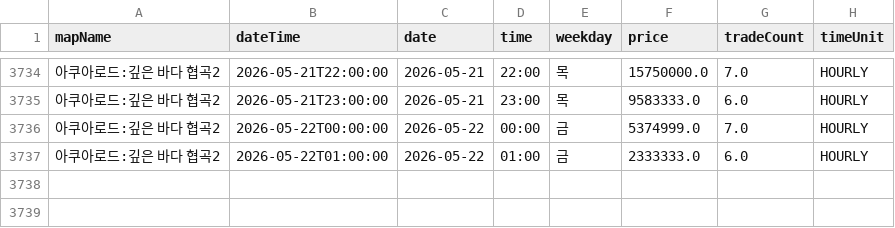
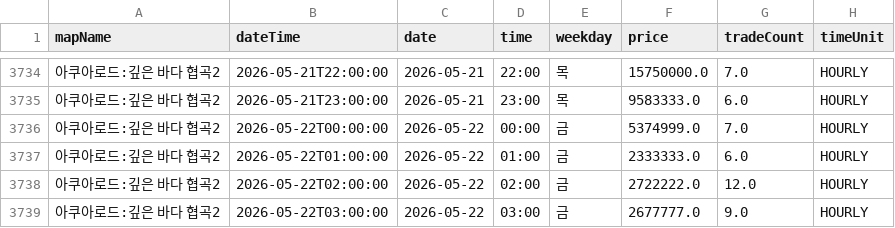
Before and after one commit to gjunil603/mashop-dashboard, a CSV file: data/maps/아쿠아로드_깊은_바다_협곡2/history.csv, drawn as a sheet; only a part is shown, gaps mark what is left out; the diff names each change by its address in the sheet, - before the commit and + after, or states it on an @@ line.

```diff
--- a/data/maps/아쿠아로드_깊은_바다_협곡2/history.csv
+++ b/data/maps/아쿠아로드_깊은_바다_협곡2/history.csv
+row 3738: 아쿠아로드:깊은 바다 협곡2 | 2026-05-22T02:00:00 | 2026-05-22 | 02:00 | 금 | 2722222.0 | 12.0 | HOURLY
+row 3739: 아쿠아로드:깊은 바다 협곡2 | 2026-05-22T03:00:00 | 2026-05-22 | 03:00 | 금 | 2677777.0 | 9.0 | HOURLY
```
Also changed, not shown: data/maps/미나르숲_남겨진_용의_둥지/history.csv, data/maps/미나르숲_망가진_용의_둥지/history.csv, 3 other files.
